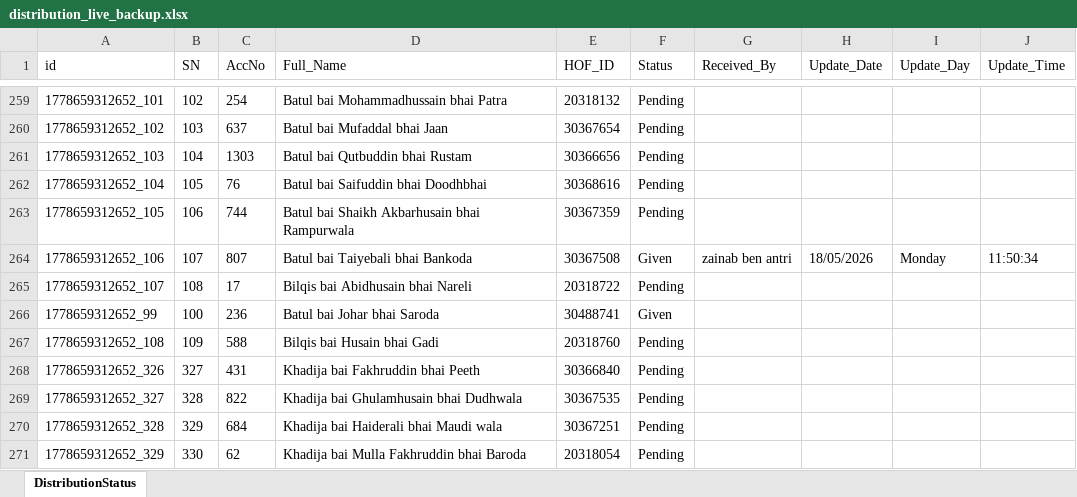
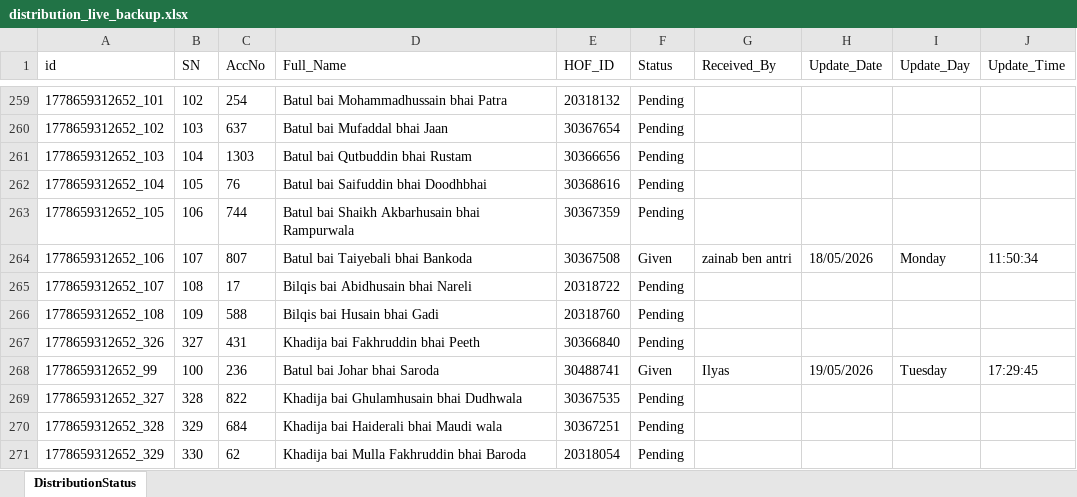
Before and after one commit to ilyas-saroda/Tashreef-Gilaf-Distrubation, an Excel workbook: backend/distribution_live_backup.xlsx, sheet DistributionStatus, drawn as a sheet; only a part is shown, gaps mark what is left out; values as stored, in another font and other column widths than the file's, no borders; removed rows and columns are numbered as before the commit, all else as after; the diff names each change by its address in the sheet, - before the commit and + after, or states it on an @@ line.

```diff
--- a/backend/distribution_live_backup.xlsx (sheet DistributionStatus)
+++ b/backend/distribution_live_backup.xlsx (sheet DistributionStatus)
-row 266: 1778659312652_99 | 100 | 236 | Batul bai Johar bhai Saroda | 30488741 | Given
+row 268: 1778659312652_99 | 100 | 236 | Batul bai Johar bhai Saroda | 30488741 | Given | Ilyas | 19/05/2026 | Tuesday | 17:29:45
```
Also changed, not shown: 6 other files.
